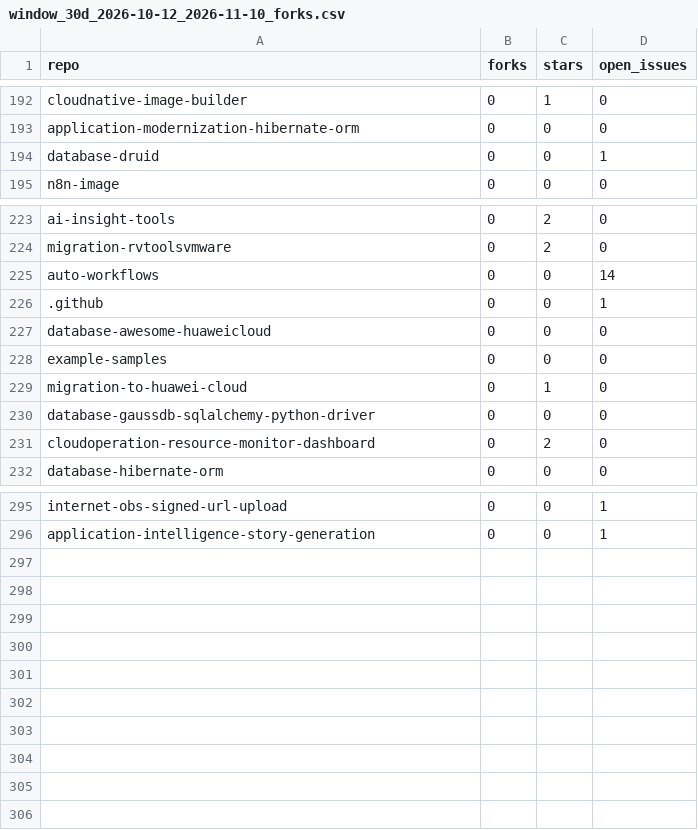
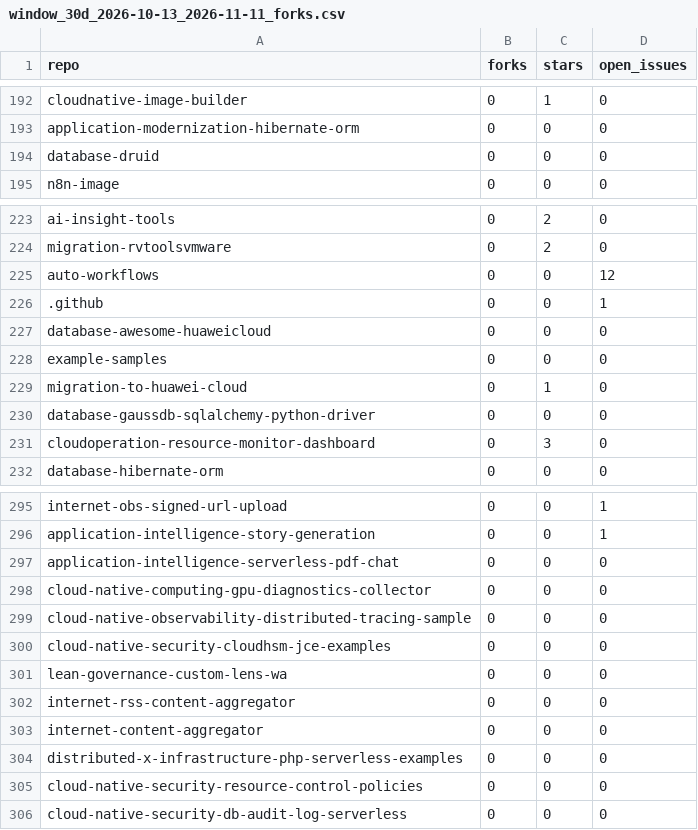
Before and after one commit to huaweicloud-samples/auto-workflows, a CSV file: collector/reports/window_30d_2026-10-13_2026-11-11_forks.csv (was collector/reports/window_30d_2026-10-12_2026-11-10_forks.csv), drawn as a sheet; only a part is shown, gaps mark what is left out.

```diff
--- a/collector/reports/window_30d_2026-10-12_2026-11-10_forks.csv
+++ b/collector/reports/window_30d_2026-10-13_2026-11-11_forks.csv
@@ -193,3 +193,3 @@ cloudnative-image-builder,0,1,0
 application-modernization-hibernate-orm,0,0,0
-database-druid,0,0,1
+database-druid,0,0,0
 n8n-image,0,0,0
@@ -224,3 +224,3 @@ ai-insight-tools,0,2,0
 migration-rvtoolsvmware,0,2,0
-auto-workflows,0,0,14
+auto-workflows,0,0,12
 .github,0,0,1
@@ -230,3 +230,3 @@ migration-to-huawei-cloud,0,1,0
 database-gaussdb-sqlalchemy-python-driver,0,0,0
-cloudoperation-resource-monitor-dashboard,0,2,0
+cloudoperation-resource-monitor-dashboard,0,3,0
 database-hibernate-orm,0,0,0
@@ -296 +296,11 @@ internet-obs-signed-url-upload,0,0,1
 application-intelligence-story-generation,0,0,1
+application-intelligence-serverless-pdf-chat,0,0,0
+cloud-native-computing-gpu-diagnostics-collector,0,0,0
+cloud-native-observability-distributed-tracing-sample,0,0,0
+cloud-native-security-cloudhsm-jce-examples,0,0,0
+lean-governance-custom-lens-wa,0,0,0
+internet-rss-content-aggregator,0,0,0
+internet-content-aggregator,0,0,0
+distributed-x-infrastructure-php-serverless-examples,0,0,0
+cloud-native-security-resource-control-policies,0,0,0
+cloud-native-security-db-audit-log-serverless,0,0,0
```
Also changed, not shown: collector/reports/window_30d_2026-10-13_2026-11-11_daily.csv, collector/reports/window_30d_2026-10-13_2026-11-11_new_forks.csv, 5 other files.
